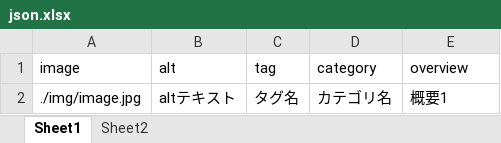
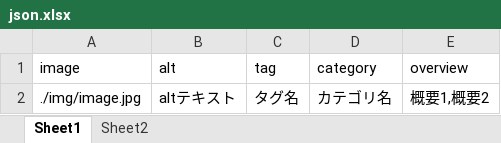
Before and after one commit to plus-agc-service-yamauchi/json-sample, an Excel workbook: data/json.xlsx, sheet Sheet1, drawn as a sheet; values as stored, in another font and other column widths than the file's, no borders; the diff names each change by its address in the sheet, - before the commit and + after, or states it on an @@ line.

```diff
--- a/data/json.xlsx (sheet Sheet1)
+++ b/data/json.xlsx (sheet Sheet1)
-E2 (overview): 概要1
+E2 (overview): 概要1,概要2
```
Also changed, not shown: 11 other files.
